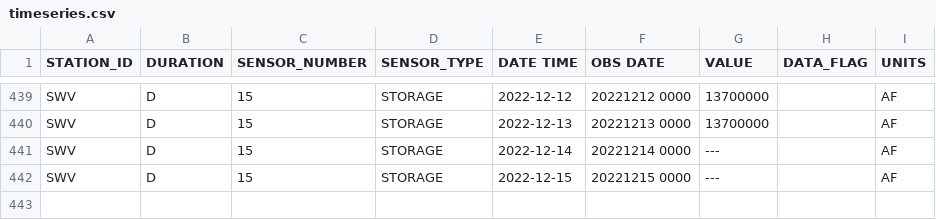
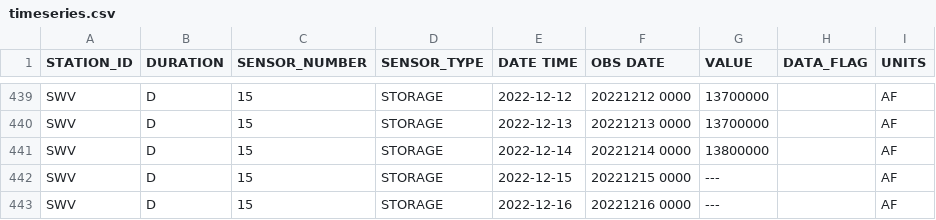
Before and after one commit to datadesk/california-drought-scrapers, a CSV file: data/raw/reservoirs/statewide/timeseries.csv, drawn as a sheet; only a part is shown, gaps mark what is left out.

```diff
--- a/data/raw/reservoirs/statewide/timeseries.csv
+++ b/data/raw/reservoirs/statewide/timeseries.csv
@@ -440,3 +440,4 @@ SWV,D,15,STORAGE,2022-12-12,20221212 0000,13700000, ,AF
 SWV,D,15,STORAGE,2022-12-13,20221213 0000,13700000, ,AF
-SWV,D,15,STORAGE,2022-12-14,20221214 0000,---, ,AF
+SWV,D,15,STORAGE,2022-12-14,20221214 0000,13800000, ,AF
 SWV,D,15,STORAGE,2022-12-15,20221215 0000,---, ,AF
+SWV,D,15,STORAGE,2022-12-16,20221216 0000,---, ,AF
```
Also changed, not shown: data/processed/reservoirs/colorado-river-reservoirs-latest.csv, data/processed/reservoirs/reservoirs-latest.csv, 3 other files.
